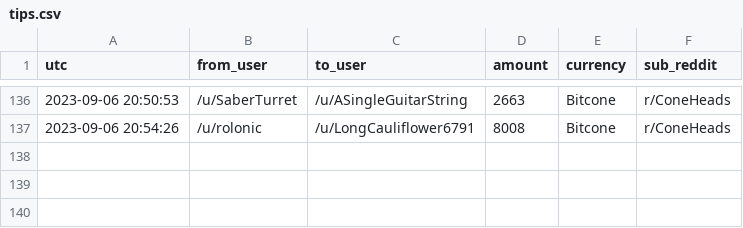
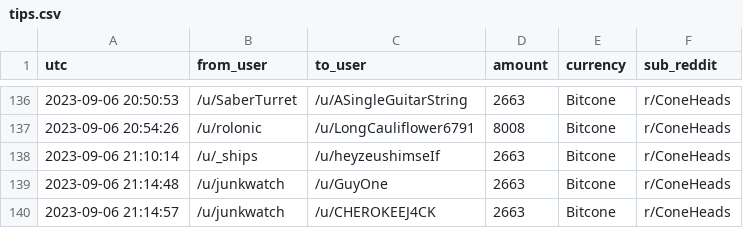
Before and after one commit to birdwastheword/Coneheads-Tip-Leaderboard, a CSV file: runs/2023-09-06/tips.csv, drawn as a sheet; only a part is shown, gaps mark what is left out; the diff names each change by its address in the sheet, - before the commit and + after, or states it on an @@ line.

```diff
--- a/runs/2023-09-06/tips.csv
+++ b/runs/2023-09-06/tips.csv
+row 138: 2023-09-06 21:10:14 | /u/_ships | /u/heyzeushimseIf | 2663 | Bitcone | r/ConeHeads
+row 139: 2023-09-06 21:14:48 | /u/junkwatch | /u/GuyOne | 2663 | Bitcone | r/ConeHeads
+row 140: 2023-09-06 21:14:57 | /u/junkwatch | /u/CHEROKEEJ4CK | 2663 | Bitcone | r/ConeHeads
```
Also changed, not shown: 2 other files.
